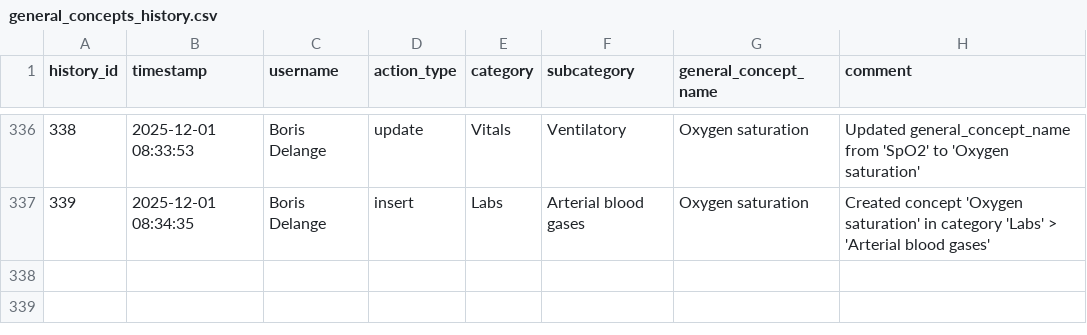
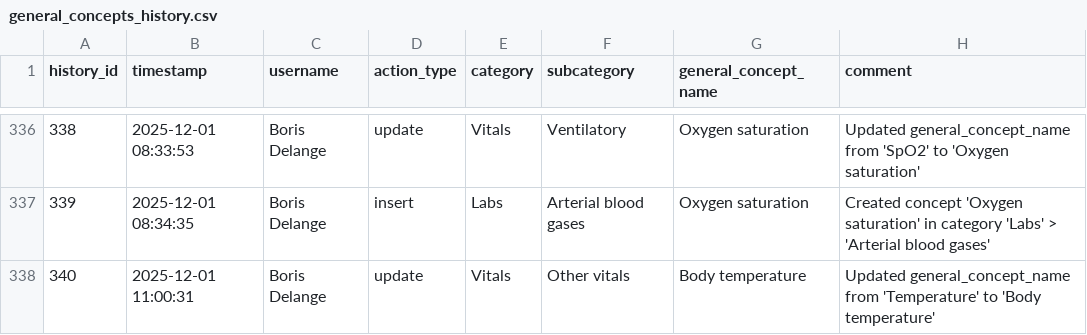
Before and after one commit to indicate-eu/data-dictionary, a CSV file: inst/extdata/csv/general_concepts_history.csv, drawn as a sheet; only a part is shown, gaps mark what is left out; the diff names each change by its address in the sheet, - before the commit and + after, or states it on an @@ line.

```diff
--- a/inst/extdata/csv/general_concepts_history.csv
+++ b/inst/extdata/csv/general_concepts_history.csv
+row 338: 340 | 2025-12-01 11:00:31 | Boris Delange | update | Vitals | Other vitals | Body temperature | Updated general_concept_name from 'Temperature' to 'Body temperature'
```
Also changed, not shown: inst/extdata/csv/general_concepts_details.csv, 6 other files.
